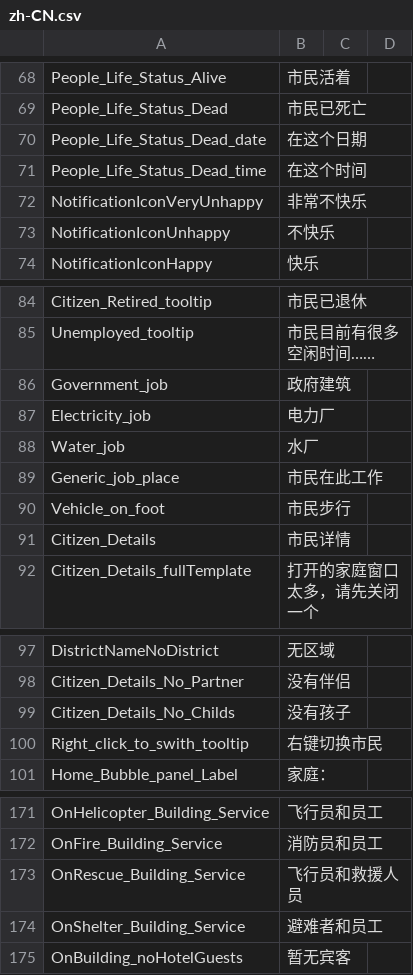
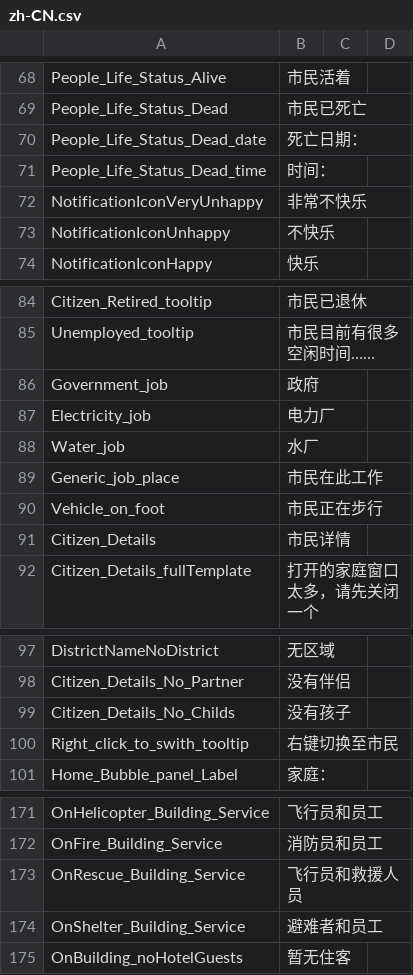
Before and after one commit to t1a2l/FavoriteCims, a CSV file: Translations/zh-CN.csv, drawn as a sheet; only a part is shown, gaps mark what is left out; the diff covers the shown part only.

```diff
--- a/Translations/zh-CN.csv
+++ b/Translations/zh-CN.csv
@@ -69,4 +69,4 @@ People_Life_Status_Alive,市民活着
 People_Life_Status_Dead,市民已死亡
-People_Life_Status_Dead_date,在这个日期
-People_Life_Status_Dead_time,在这个时间
+People_Life_Status_Dead_date,死亡日期：
+People_Life_Status_Dead_time,时间：
 NotificationIconVeryUnhappy,非常不快乐
@@ -85,3 +85,3 @@ Citizen_Retired_tooltip,市民已退休
 Unemployed_tooltip,市民目前有很多空闲时间……
-Government_job,政府建筑
+Government_job,政府
 Electricity_job,电力厂
@@ -89,3 +89,3 @@ Water_job,水厂
 Generic_job_place,市民在此工作
-Vehicle_on_foot,市民步行
+Vehicle_on_foot,市民正在步行
 Citizen_Details,市民详情
@@ -99,3 +99,3 @@ Citizen_Details_No_Partner,没有伴侣
 Citizen_Details_No_Childs,没有孩子
-Right_click_to_swith_tooltip,右键切换市民
+Right_click_to_swith_tooltip,右键切换至市民
 Home_Bubble_panel_Label,家庭：
@@ -174,2 +174,2 @@ OnRescue_Building_Service,飞行员和救援人员
 OnShelter_Building_Service,避难者和员工
-OnBuilding_noHotelGuests,暂无宾客
+OnBuilding_noHotelGuests,暂无住客
```
Also changed, not shown: 14 edited cells elsewhere in this file.
